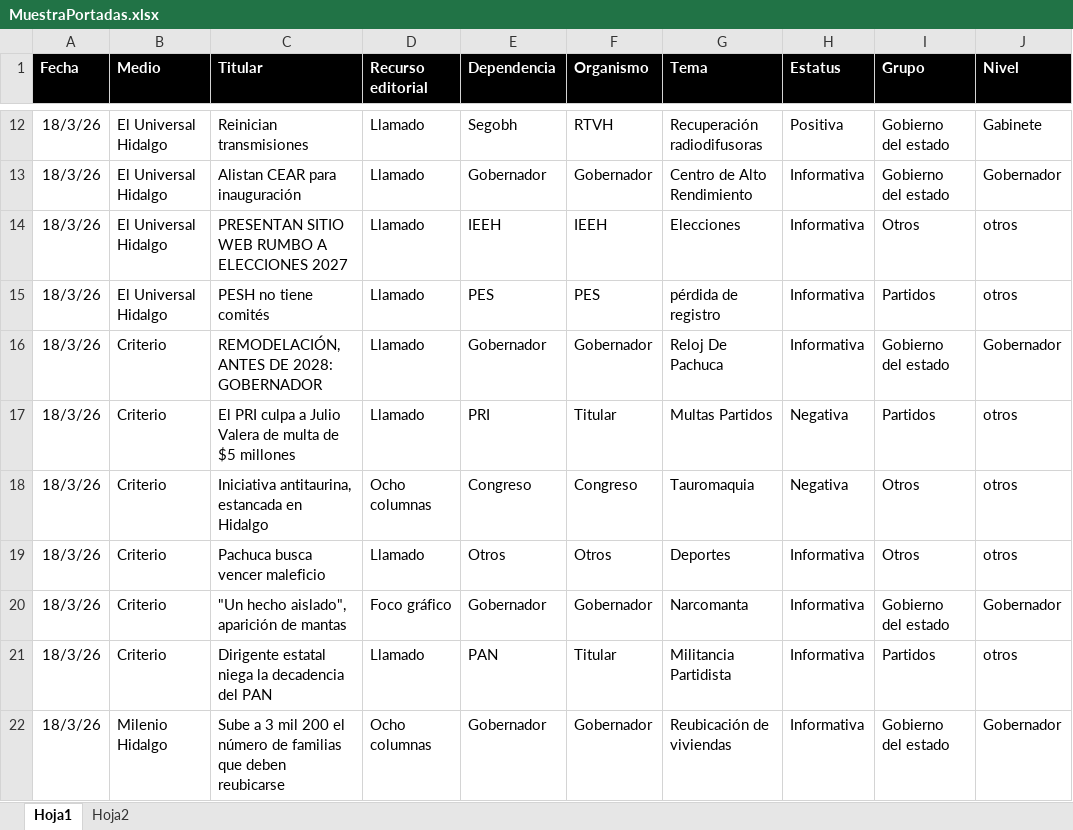
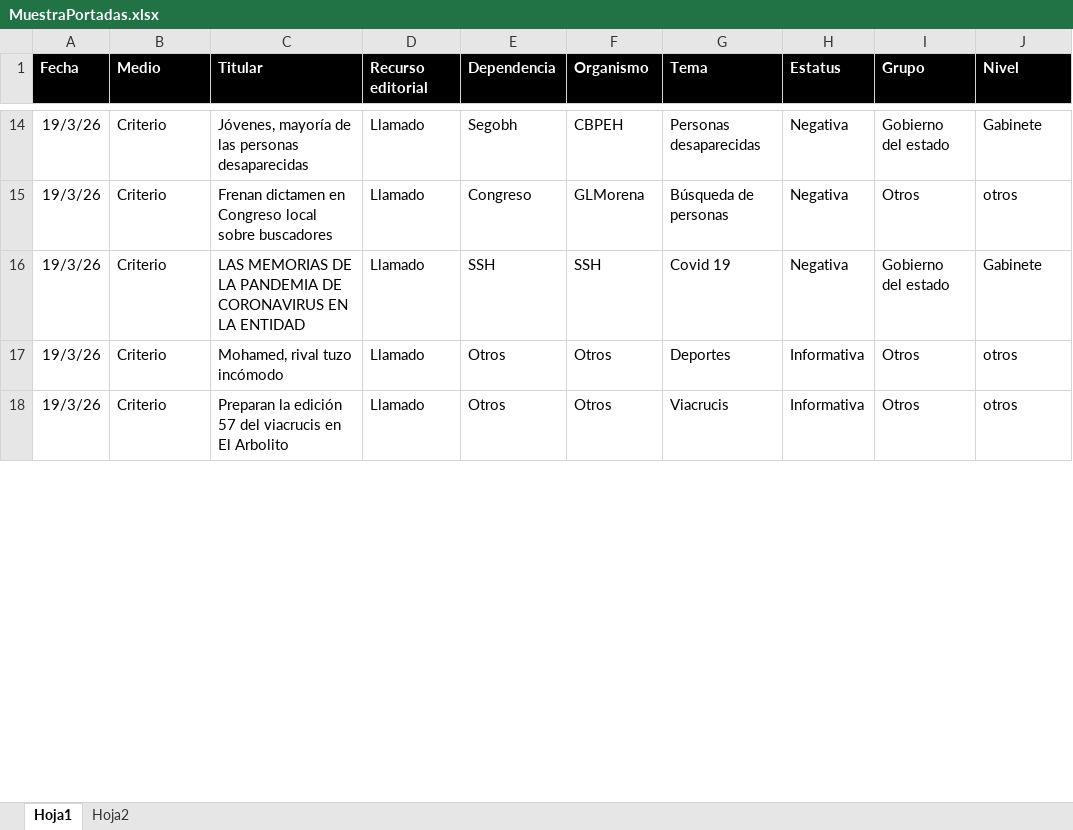
Before and after one commit to thelonious9/Reporteportadas, an Excel workbook: MuestraPortadas.xlsx, sheet Hoja1, drawn as a sheet; only a part is shown, gaps mark what is left out; values as stored, in another font and other column widths than the file's, no borders; table styles not drawn; removed rows and columns are numbered as before the commit, all else as after; the diff covers the shown part only; the diff names each change by its address in the sheet, - before the commit and + after, or states it on an @@ line.

```diff
--- a/MuestraPortadas.xlsx (sheet Hoja1)
+++ b/MuestraPortadas.xlsx (sheet Hoja1)
-A14 (Fecha): 18/3/26
+A14 (Fecha): 19/3/26
-B14 (Medio): El Universal Hidalgo
+B14 (Medio): Criterio
-C14 (Titular): Reinician transmisiones
+C14 (Titular): Jóvenes, mayoría de las personas desaparecidas
-F14 (Organismo): RTVH
+F14 (Organismo): CBPEH
-G14 (Tema): Recuperación radiodifusoras
+G14 (Tema): Personas desaparecidas
-H14 (Estatus): Positiva
+H14 (Estatus): Negativa
-row 13: 18/3/26 | El Universal Hidalgo | Alistan CEAR para inauguración | Llamado | Gobernador | Gobernador | Centro de Alto Rendimiento | Informativa | Gobierno del estado | Gobernador
-row 14: 18/3/26 | El Universal Hidalgo | PRESENTAN SITIO WEB RUMBO A ELECCIONES 2027 | Llamado | IEEH | IEEH | Elecciones | Informativa | Otros | otros
-row 15: 18/3/26 | El Universal Hidalgo | PESH no tiene comités | Llamado | PES | PES | pérdida de registro | Informativa | Partidos | otros
-row 16: 18/3/26 | Criterio | REMODELACIÓN, ANTES DE 2028: GOBERNADOR | Llamado | Gobernador | Gobernador | Reloj De Pachuca | Informativa | Gobierno del estado | Gobernador
-row 17: 18/3/26 | Criterio | El PRI culpa a Julio Valera de multa de $5 millones | Llamado | PRI | Titular | Multas Partidos | Negativa | Partidos | otros
-A15 (Fecha): 18/3/26
+A15 (Fecha): 19/3/26
-C15 (Titular): Iniciativa antitaurina, estancada en Hidalgo
+C15 (Titular): Frenan dictamen en Congreso local sobre buscadores
-D15 (Recurso editorial): Ocho columnas
+D15 (Recurso editorial): Llamado
-F15 (Organismo): Congreso
+F15 (Organismo): GLMorena
-G15 (Tema): Tauromaquia
+G15 (Tema): Búsqueda de personas
+row 16: 19/3/26 | Criterio | LAS MEMORIAS DE LA PANDEMIA DE CORONAVIRUS EN LA ENTIDAD | Llamado | SSH | SSH | Covid 19 | Negativa | Gobierno del estado | Gabinete
-A17 (Fecha): 18/3/26
+A17 (Fecha): 19/3/26
-C17 (Titular): Pachuca busca vencer maleficio
+C17 (Titular): Mohamed, rival tuzo incómodo
-row 20: 18/3/26 | Criterio | "Un hecho aislado", aparición de mantas | Foco gráfico | Gobernador | Gobernador | Narcomanta | Informativa | Gobierno del estado | Gobernador
-A18 (Fecha): 18/3/26
+A18 (Fecha): 19/3/26
-C18 (Titular): Dirigente estatal niega la decadencia del PAN
+C18 (Titular): Preparan la edición 57 del viacrucis en El Arbolito
-E18 (Dependencia): PAN
+E18 (Dependencia): Otros
-F18 (Organismo): Titular
+F18 (Organismo): Otros
-G18 (Tema): Militancia Partidista
+G18 (Tema): Viacrucis
-I18 (Grupo): Partidos
+I18 (Grupo): Otros
-row 22: 18/3/26 | Milenio Hidalgo | Sube a 3 mil 200 el número de familias que deben reubicarse | Ocho columnas | Gobernador | Gobernador | Reubicación de viviendas | Informativa | Gobierno del estado | Gobernador
```
Also changed, not shown: 27 added rows, 28 removed rows and 130 edited cells elsewhere in this sheet, 1 other file.
